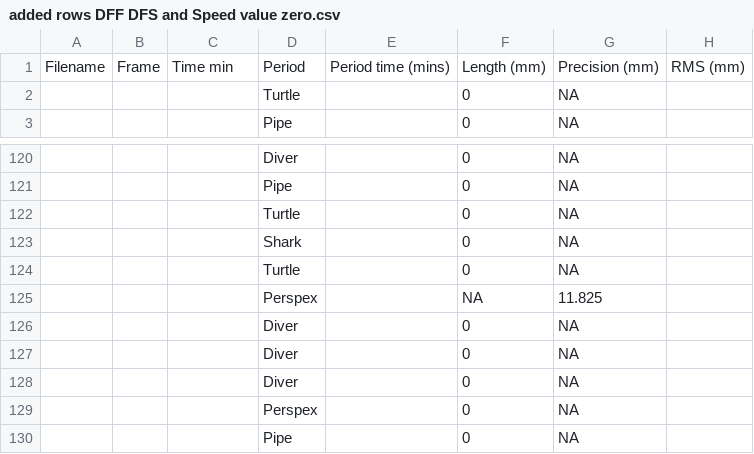
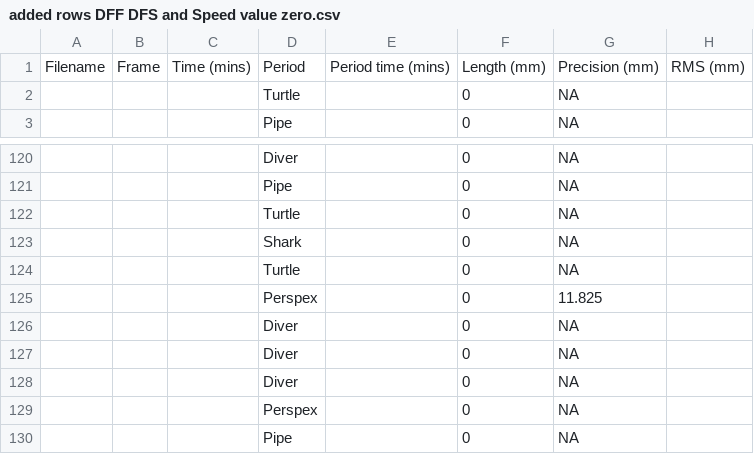
Before and after one commit to UWA-Marine-Ecology-Group-students/Analysis-Asunsolo_FID, a CSV file: added rows DFF DFS and Speed value zero.csv, drawn as a sheet; only a part is shown, gaps mark what is left out; the diff names each change by its address in the sheet, - before the commit and + after, or states it on an @@ line.

```diff
--- a/added rows DFF DFS and Speed value zero.csv
+++ b/added rows DFF DFS and Speed value zero.csv
-C1: Time min
+C1: Time (mins)
-F125: NA
+F125: 0
```
Also changed, not shown: data_wide_BG_AA.csv, 12 other files.
